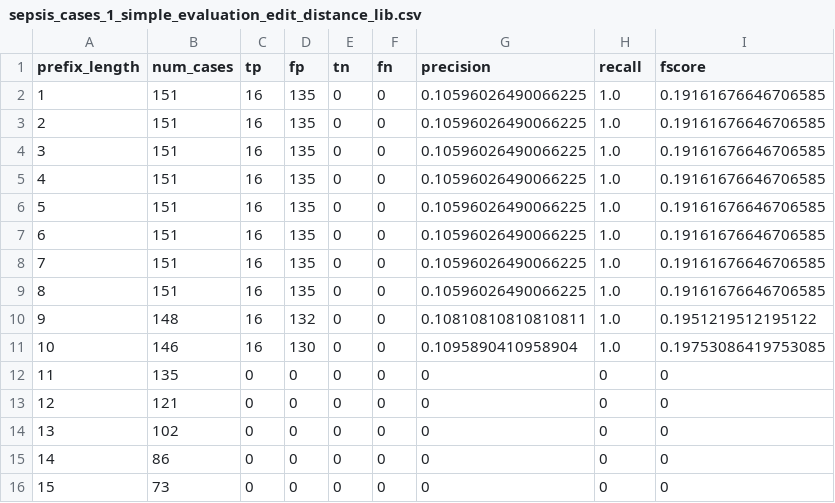
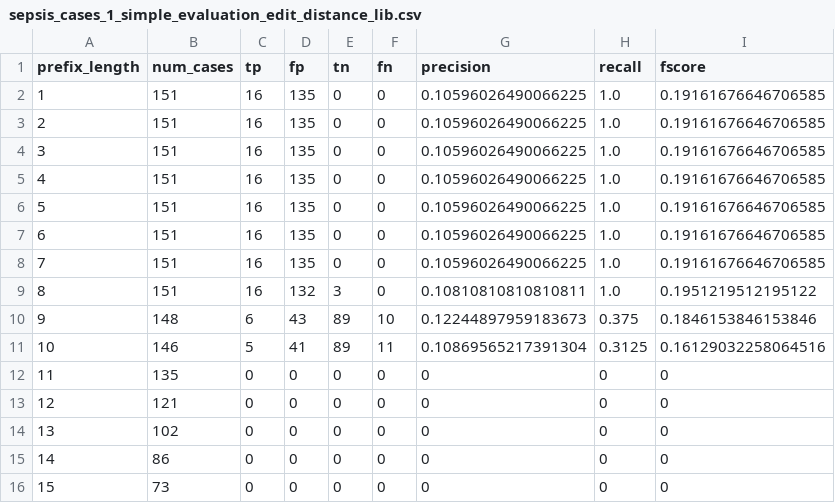
Before and after one commit to GoldenRose01/Thesis, a CSV file: media/output/result/sepsis_cases_1_simple_evaluation_edit_distance_lib.csv, drawn as a sheet.

```diff
--- a/media/output/result/sepsis_cases_1_simple_evaluation_edit_distance_lib.csv
+++ b/media/output/result/sepsis_cases_1_simple_evaluation_edit_distance_lib.csv
@@ -8,5 +8,5 @@ prefix_length,num_cases,tp,fp,tn,fn,precision,recall,fscore
 7,151,16,135,0,0,0.10596026490066225,1.0,0.19161676646706585
-8,151,16,135,0,0,0.10596026490066225,1.0,0.19161676646706585
-9,148,16,132,0,0,0.10810810810810811,1.0,0.1951219512195122
-10,146,16,130,0,0,0.1095890410958904,1.0,0.19753086419753085
+8,151,16,132,3,0,0.10810810810810811,1.0,0.1951219512195122
+9,148,6,43,89,10,0.12244897959183673,0.375,0.1846153846153846
+10,146,5,41,89,11,0.10869565217391304,0.3125,0.16129032258064516
 11,135,0,0,0,0,0,0,0
```
Also changed, not shown: media/output/model_params.csv, media/output/results.csv, 12 other files.
